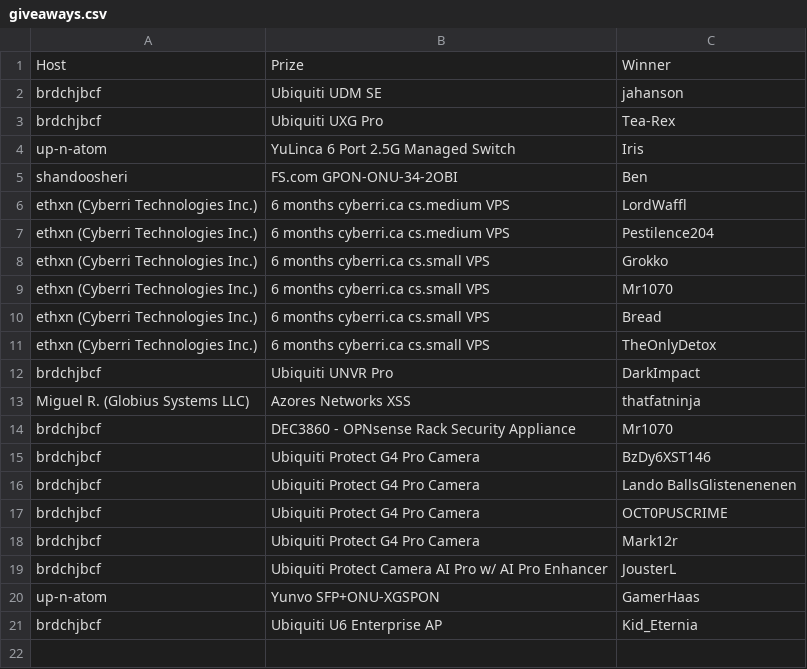
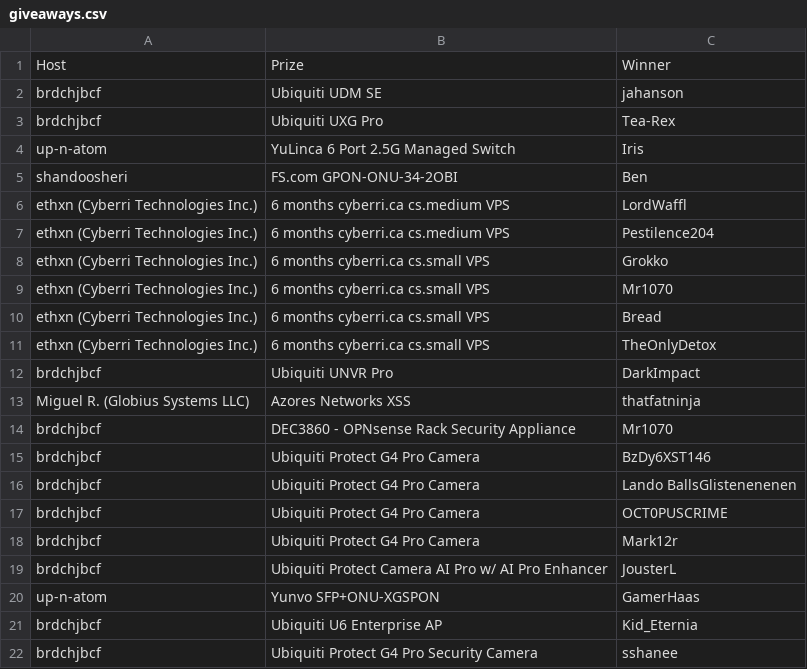
Before and after one commit to up-n-atom/8311, a CSV file: docs/giveaways.csv, drawn as a sheet; the diff names each change by its address in the sheet, - before the commit and + after, or states it on an @@ line.

Commit message:
giveaways: add winner for the Ubiquiti Protect G4 Security Camera hosted by brdchjbcf

```diff
--- a/docs/giveaways.csv
+++ b/docs/giveaways.csv
+row 22: brdchjbcf | Ubiquiti Protect G4 Pro Security Camera | sshanee
```
